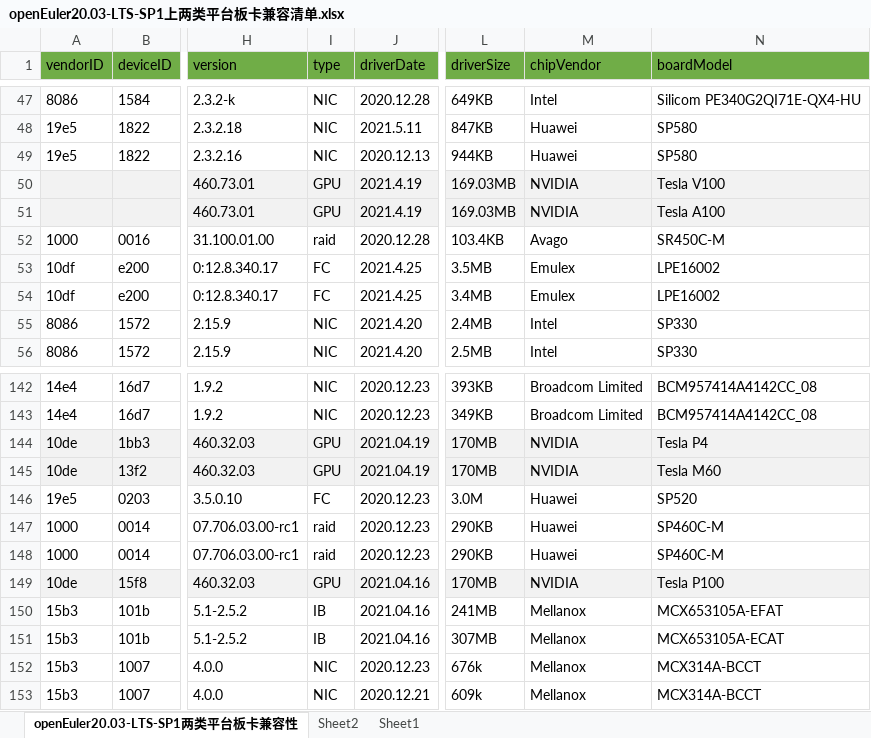
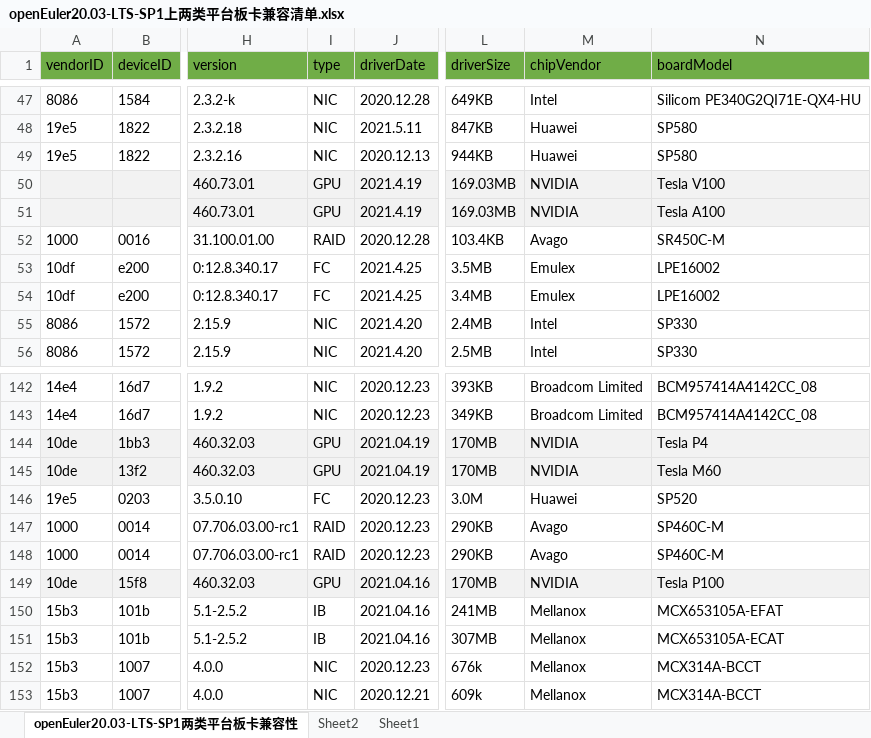
Before and after one commit to openeuler-mirror/website-v2, an Excel workbook: data/compatibility/openEuler20.03-LTS-SP1上两类平台板卡兼容清单.xlsx, sheet openEuler20.03-LTS-SP1两类平台板卡兼容性, drawn as a sheet; only a part is shown, gaps mark what is left out; values as stored, in another font and other column widths than the file's, no borders; the diff covers the shown part only; the diff names each change by its address in the sheet, - before the commit and + after, or states it on an @@ line.

```diff
--- a/data/compatibility/openEuler20.03-LTS-SP1上两类平台板卡兼容清单.xlsx (sheet openEuler20.03-LTS-SP1两类平台板卡兼容性)
+++ b/data/compatibility/openEuler20.03-LTS-SP1上两类平台板卡兼容清单.xlsx (sheet openEuler20.03-LTS-SP1两类平台板卡兼容性)
-I52 (type): raid
+I52 (type): RAID
-I147:I148 (type): raid
+I147:I148 (type): RAID
-M147:M148 (chipVendor): Huawei
+M147:M148 (chipVendor): Avago
```
Also changed, not shown: 27 added rows and 14 edited cells elsewhere in this sheet, 2 other files.
